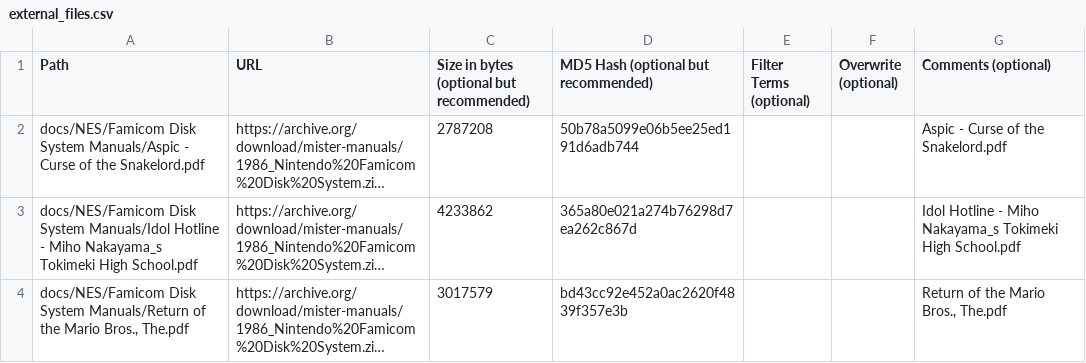
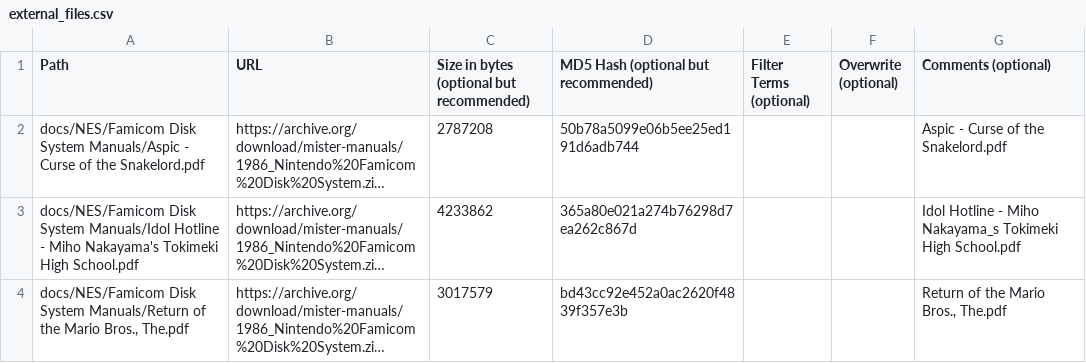
Before and after one commit to ajgowans/manualsdb-fds, a CSV file: external_files.csv, drawn as a sheet; long unchanged cells end in …; the diff names each change by its address in the sheet, - before the commit and + after, or states it on an @@ line.

Commit message:
Update external_files.csv

```diff
--- a/external_files.csv
+++ b/external_files.csv
-A3 (Path): …- Miho Nakayama_s Tokimeki High…
+A3 (Path): …- Miho Nakayama's Tokimeki High…
```
